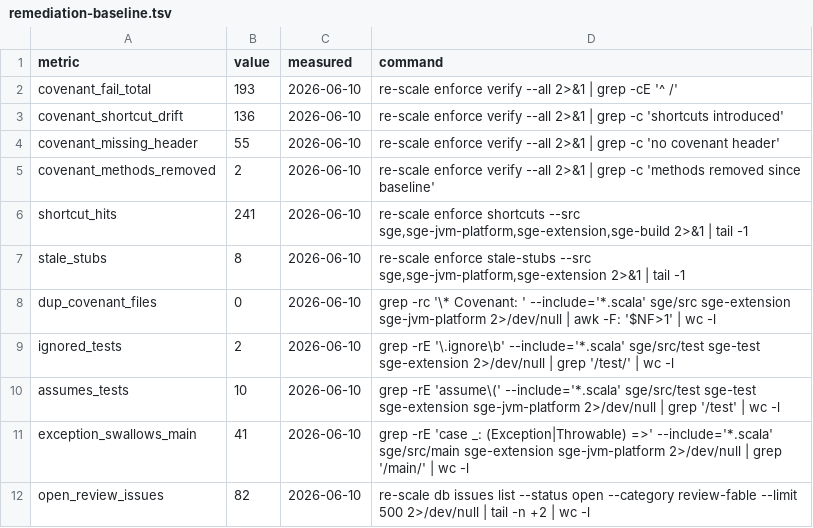
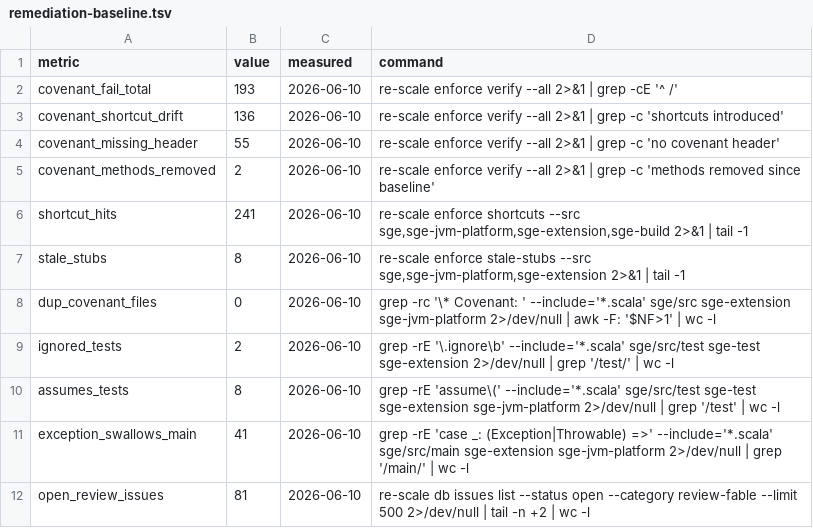
Before and after one commit to kubuszok/sge, a TSV file: .rescale/data/remediation-baseline.tsv, drawn as a sheet.

Commit message:
Ratchet: assumes_tests 10 -> 8, open_review_issues 82 -> 81 after ISS-485 (orchestrator post-PASS update)

```diff
--- a/.rescale/data/remediation-baseline.tsv
+++ b/.rescale/data/remediation-baseline.tsv
@@ -9,4 +9,4 @@ dup_covenant_files	0	2026-06-10	grep -rc '\* Covenant: ' --include='*.scala' sge
 ignored_tests	2	2026-06-10	grep -rE '\.ignore\b' --include='*.scala' sge/src/test sge-test sge-extension 2>/dev/null | grep '/test/' | wc -l
-assumes_tests	10	2026-06-10	grep -rE 'assume\(' --include='*.scala' sge/src/test sge-test sge-extension sge-jvm-platform 2>/dev/null | grep '/test' | wc -l
+assumes_tests	8	2026-06-10	grep -rE 'assume\(' --include='*.scala' sge/src/test sge-test sge-extension sge-jvm-platform 2>/dev/null | grep '/test' | wc -l
 exception_swallows_main	41	2026-06-10	grep -rE 'case _: (Exception|Throwable) =>' --include='*.scala' sge/src/main sge-extension sge-jvm-platform 2>/dev/null | grep '/main/' | wc -l
-open_review_issues	82	2026-06-10	re-scale db issues list --status open --category review-fable --limit 500 2>/dev/null | tail -n +2 | wc -l
+open_review_issues	81	2026-06-10	re-scale db issues list --status open --category review-fable --limit 500 2>/dev/null | tail -n +2 | wc -l
```
